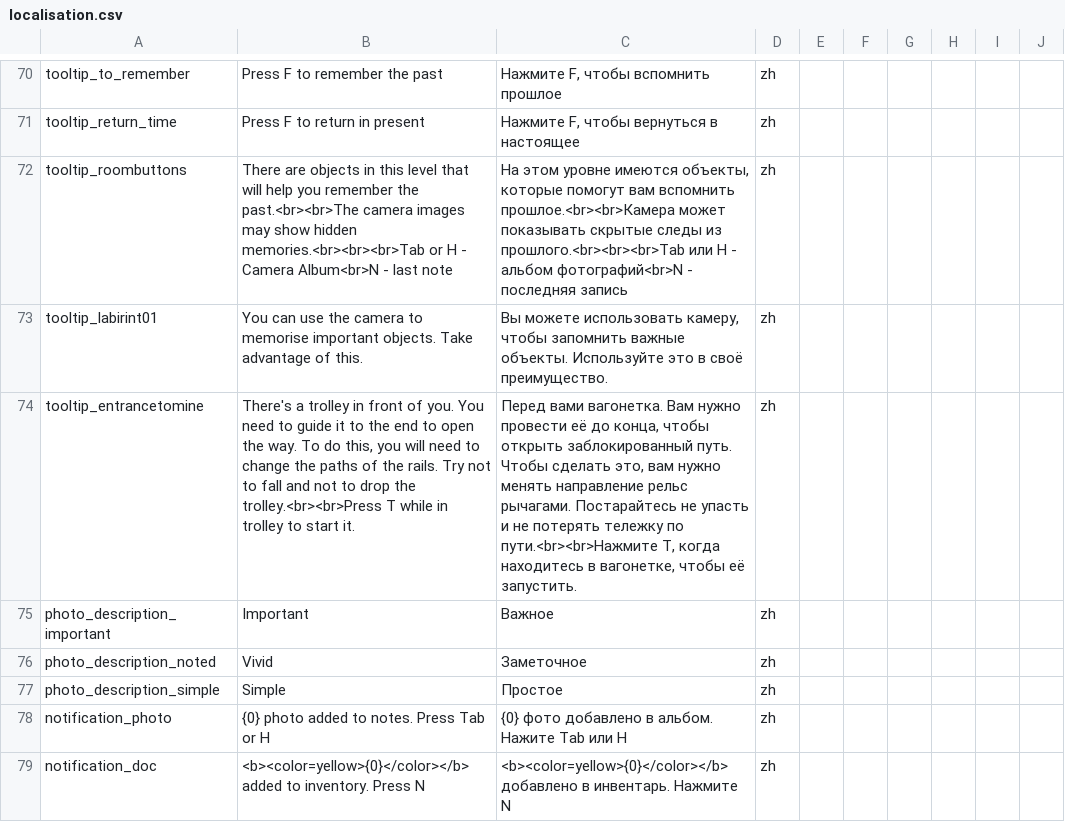
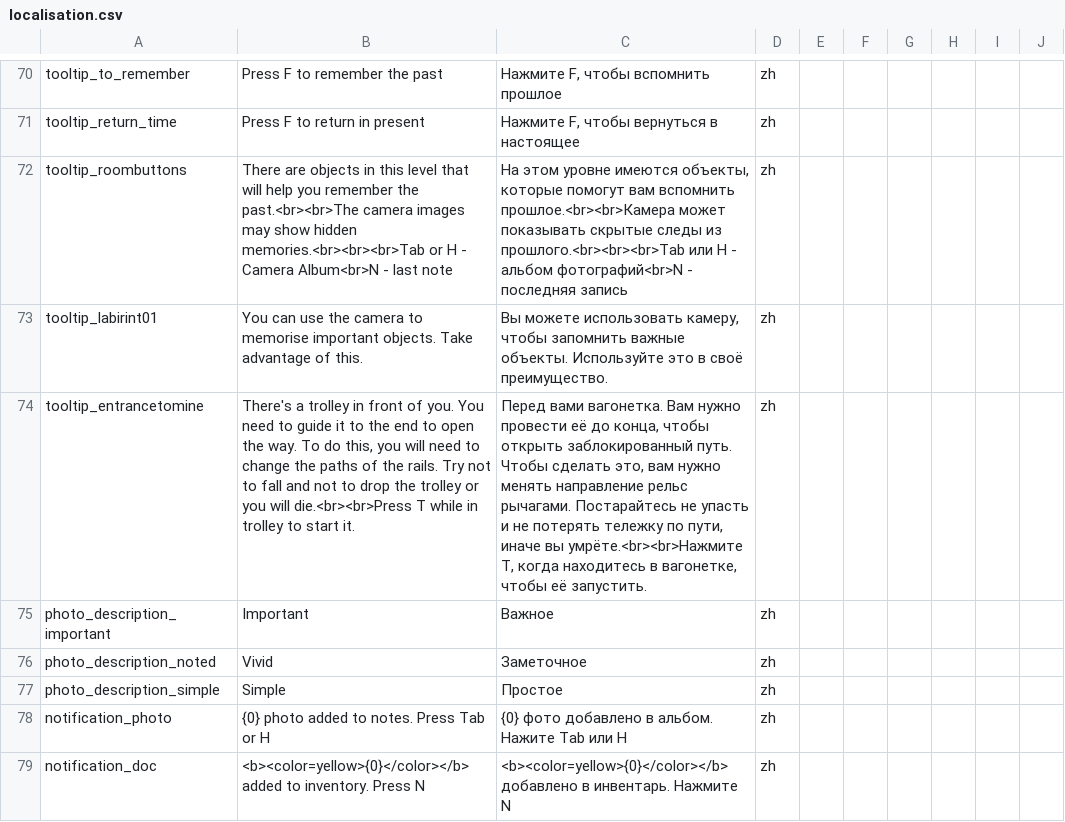
Before and after one commit to LOK1fx/MemoryGame, a CSV file: Assets/_Game/Localization/Resources/UTF8/localisation.csv, drawn as a sheet; only a part is shown, gaps mark what is left out.

Commit message:
Added TrolleyKillzone

```diff
--- a/Assets/_Game/Localization/Resources/UTF8/localisation.csv
+++ b/Assets/_Game/Localization/Resources/UTF8/localisation.csv
@@ -73,3 +73,3 @@
 "tooltip_labirint01","You can use the camera to memorise important objects. Take advantage of this.","Вы можете использовать камеру, чтобы запомнить важные объекты. Используйте это в своё преимущество.","zh"
-"tooltip_entrancetomine","There's a trolley in front of you. You need to guide it to the end to open the way. To do this, you will need to change the paths of the rails. Try not to fall and not to drop the trolley.<br><br>Press T while in trolley to start it.","Перед вами вагонетка. Вам нужно провести её до конца, чтобы открыть заблокированный путь. Чтобы сделать это, вам нужно менять направление рельс рычагами. Постарайтесь не упасть и не потерять тележку по пути.<br><br>Нажмите T, когда находитесь в вагонетке, чтобы её запустить.","zh"
+"tooltip_entrancetomine","There's a trolley in front of you. You need to guide it to the end to open the way. To do this, you will need to change the paths of the rails. Try not to fall and not to drop the trolley or you will die.<br><br>Press T while in trolley to start it.","Перед вами вагонетка. Вам нужно провести её до конца, чтобы открыть заблокированный путь. Чтобы сделать это, вам нужно менять направление рельс рычагами. Постарайтесь не упасть и не потерять тележку по пути, иначе вы умрёте.<br><br>Нажмите T, когда находитесь в вагонетке, чтобы её запустить.","zh"
 "photo_description_important","Important","Важное","zh"
```
Also changed, not shown: 4 other files.
